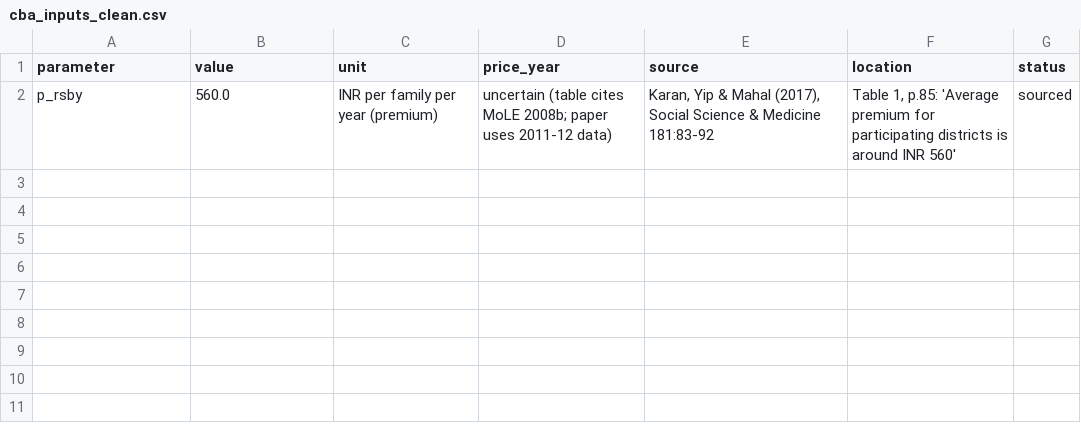
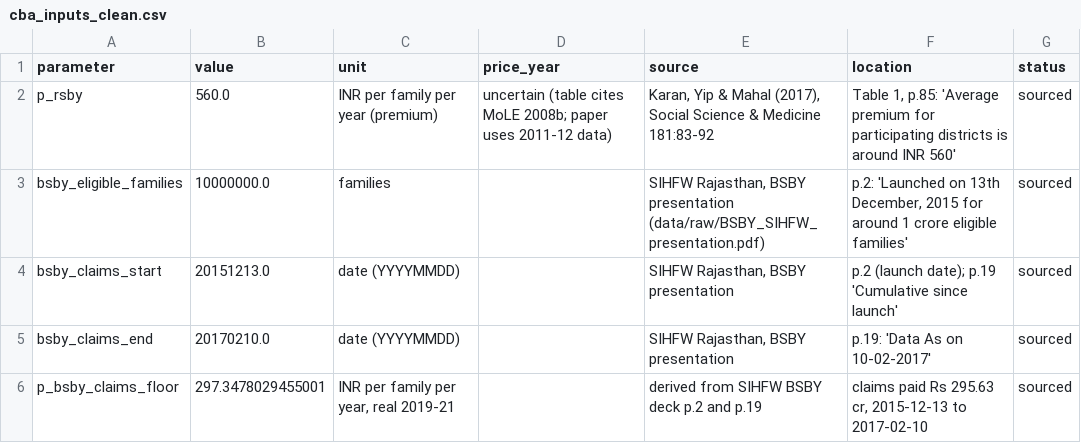
Before and after one commit to ipsanmoljj/india-welfare-analysis, a CSV file: data/clean/cba_inputs_clean.csv, drawn as a sheet.

```diff
--- a/data/clean/cba_inputs_clean.csv
+++ b/data/clean/cba_inputs_clean.csv
@@ -2 +2,5 @@ parameter,value,unit,price_year,source,location,status
 p_rsby,560.0,INR per family per year (premium),uncertain (table cites MoLE 2008b; paper uses 2011-12 data),"Karan, Yip & Mahal (2017), Social Science & Medicine 181:83-92","Table 1, p.85: 'Average premium for participating districts is around INR 560'",sourced
+bsby_eligible_families,10000000.0,families,,"SIHFW Rajasthan, BSBY presentation (data/raw/BSBY_SIHFW_presentation.pdf)","p.2: 'Launched on 13th December, 2015 for around 1 crore eligible families'",sourced
+bsby_claims_start,20151213.0,date (YYYYMMDD),,"SIHFW Rajasthan, BSBY presentation",p.2 (launch date); p.19 'Cumulative since launch',sourced
+bsby_claims_end,20170210.0,date (YYYYMMDD),,"SIHFW Rajasthan, BSBY presentation",p.19: 'Data As on 10-02-2017',sourced
+p_bsby_claims_floor,297.3478029455001,"INR per family per year, real 2019-21",,derived from SIHFW BSBY deck p.2 and p.19,"claims paid Rs 295.63 cr, 2015-12-13 to 2017-02-10",sourced
```
Also changed, not shown: data/raw/cba_inputs.csv, 11 other files.
